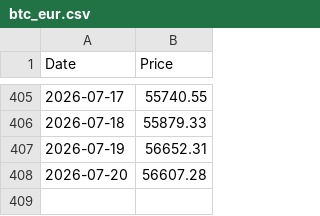
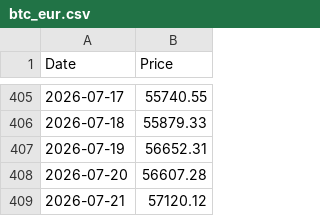
Before and after one commit to andrebarros6/bitcoin-tools, a CSV file: data/btc_eur.csv, drawn as a sheet; only a part is shown, gaps mark what is left out.

```diff
--- a/data/btc_eur.csv
+++ b/data/btc_eur.csv
@@ -408 +408,2 @@ Date,Price
 2026-07-20,56607.28
+2026-07-21,57120.12
```
